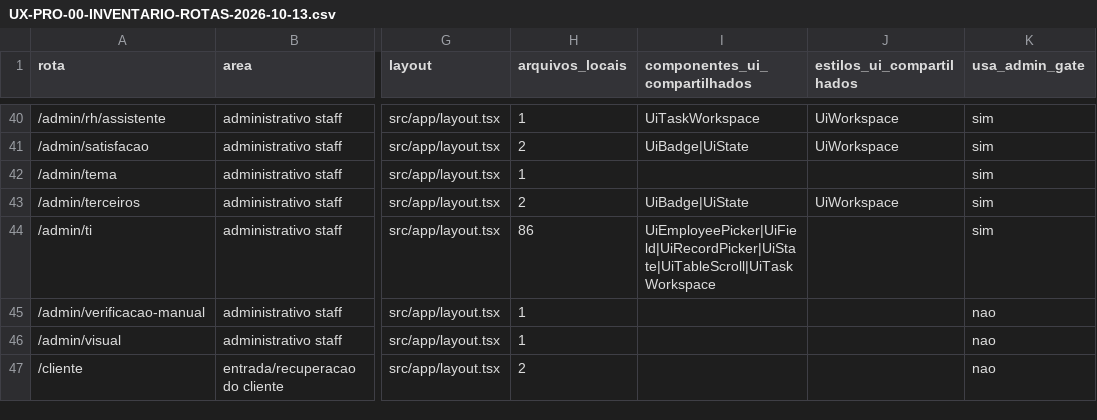
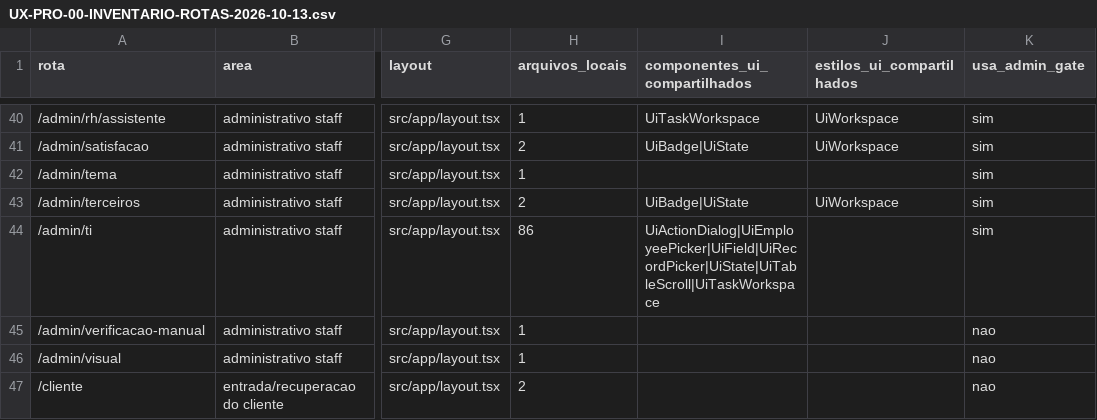
Before and after one commit to berger33/gruposegsystemseguranca, a CSV file: docs/UX-PRO-00-INVENTARIO-ROTAS-2026-10-13.csv, drawn as a sheet; only a part is shown, gaps mark what is left out; the diff names each change by its address in the sheet, - before the commit and + after, or states it on an @@ line.

Commit message:
UX-PRO-E2: substituir prompts operacionais por dialogos acessiveis
Co-authored-by: arena-agent <297053741+arena-agent@users.noreply.github.com>

```diff
--- a/docs/UX-PRO-00-INVENTARIO-ROTAS-2026-10-13.csv
+++ b/docs/UX-PRO-00-INVENTARIO-ROTAS-2026-10-13.csv
-I44 (componentes_ui_compartilhados): UiEmployeePicker|UiField|UiRecordPicker|UiState|UiTableScroll|UiTaskWorkspace
+I44 (componentes_ui_compartilhados): UiActionDialog|UiEmployeePicker|UiField|UiRecordPicker|UiState|UiTableScroll|UiTaskWorkspace
```
Also changed, not shown: docs/UX-PRO-00-MATRIZ-COBERTURA-2026-10-13.csv, 8 other files.
